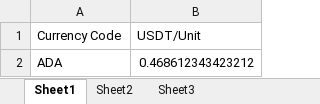
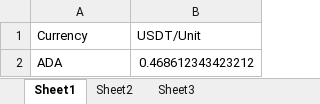
Before and after one commit to starixvn/rome_nap_accounting-website, an Excel workbook: Websites/Views/ExchangeRate/Templates/ImportUSDTRateTemplate.xlsx, sheet Sheet1, drawn as a sheet; values as stored, in another font and other column widths than the file's, no borders; the diff names each change by its address in the sheet, - before the commit and + after, or states it on an @@ line.

```diff
--- a/Websites/Views/ExchangeRate/Templates/ImportUSDTRateTemplate.xlsx (sheet Sheet1)
+++ b/Websites/Views/ExchangeRate/Templates/ImportUSDTRateTemplate.xlsx (sheet Sheet1)
-A1: Currency Code
+A1: Currency
```
Also changed, not shown: 4 other files.
